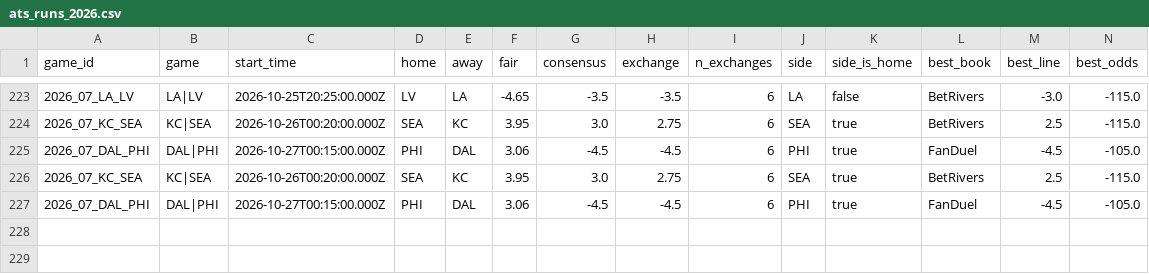
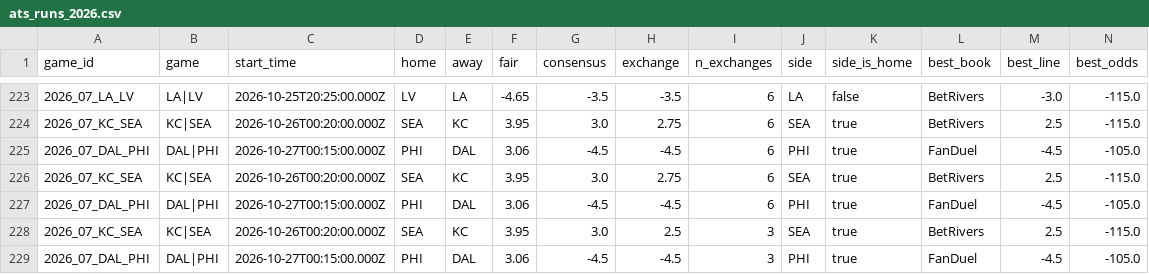
Before and after one commit to wbblanck/nfl-betting-model, a CSV file: data/live/ats_runs_2026.csv, drawn as a sheet; only a part is shown, gaps mark what is left out; rows hold the shown columns only; the diff names each change by its address in the sheet, - before the commit and + after, or states it on an @@ line.

Commit message:
S1 live: 45 19 * * 0

```diff
--- a/data/live/ats_runs_2026.csv
+++ b/data/live/ats_runs_2026.csv
+row 228: 2026_07_KC_SEA | KC|SEA | 2026-10-26T00:20:00.000Z | SEA | KC | 3.95 | 3.0 | 2.5 | 3 | SEA | true | BetRivers | 2.5 | -115.0
+row 229: 2026_07_DAL_PHI | DAL|PHI | 2026-10-27T00:15:00.000Z | PHI | DAL | 3.06 | -4.5 | -4.5 | 3 | PHI | true | FanDuel | -4.5 | -105.0
```
Also changed, not shown: data/live/openmarkets_compare_2026.csv, data/live/parlay_compare_2026.csv, 10 other files.
